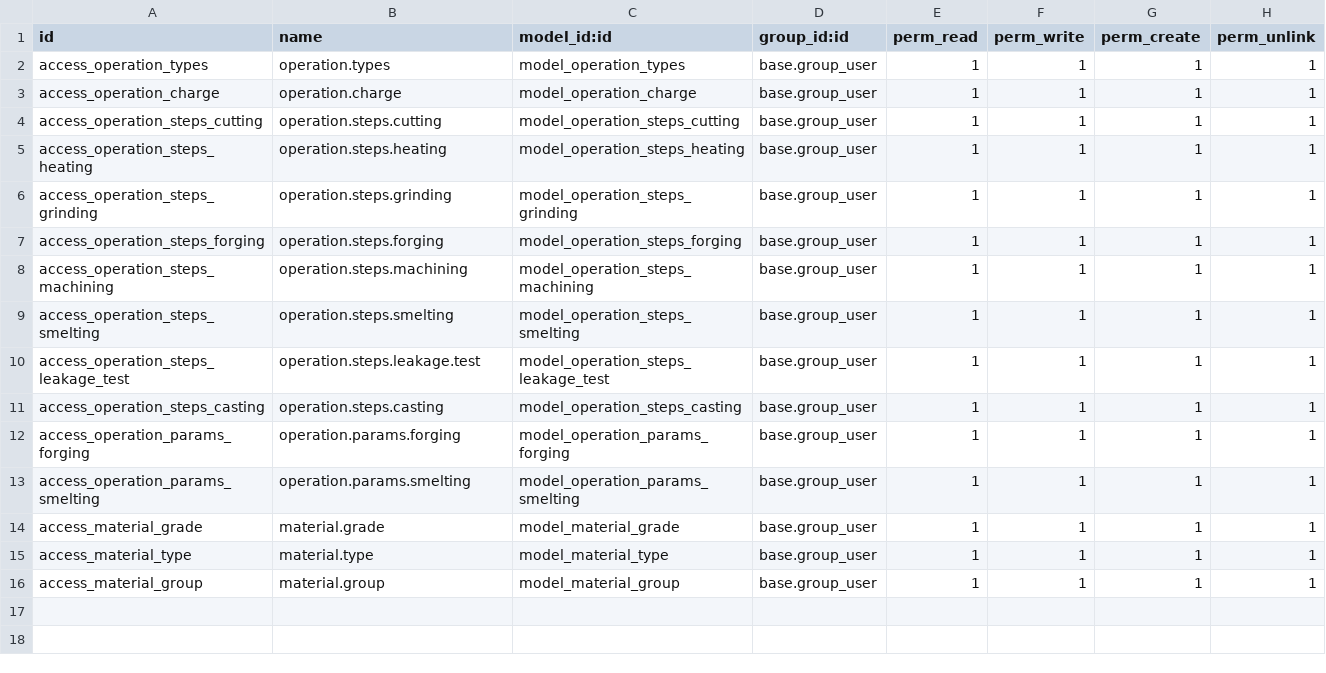
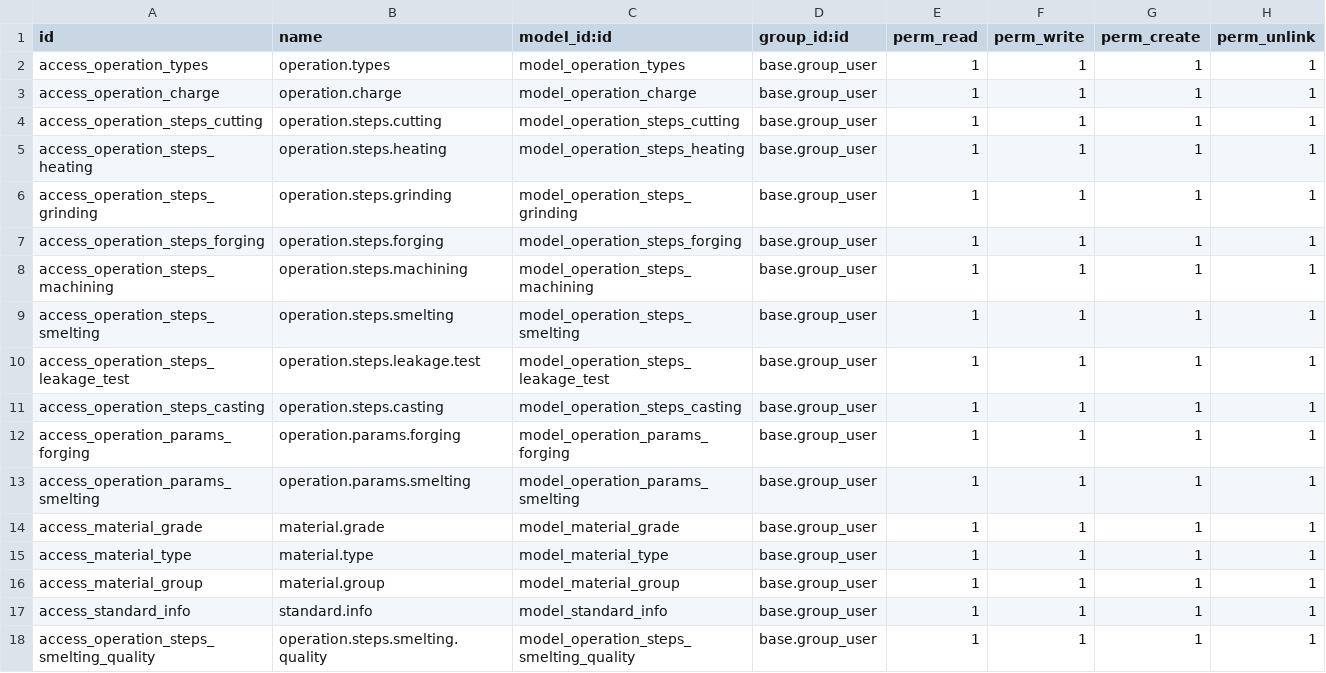
Before and after one commit to 22nick/odoo, a CSV file: custom_addons/manufacturing_extension/security/ir.model.access.csv, drawn as a sheet.

Commit message:
end week commit finalizing smelting reports

```diff
--- a/custom_addons/manufacturing_extension/security/ir.model.access.csv
+++ b/custom_addons/manufacturing_extension/security/ir.model.access.csv
@@ -16 +16,3 @@ access_material_type,material.type,model_material_type,base.group_user,1,1,1,1
 access_material_group,material.group,model_material_group,base.group_user,1,1,1,1
+access_standard_info,standard.info,model_standard_info,base.group_user,1,1,1,1
+access_operation_steps_smelting_quality,operation.steps.smelting.quality,model_operation_steps_smelting_quality,base.group_user,1,1,1,1
```
Also changed, not shown: 13 other files.
